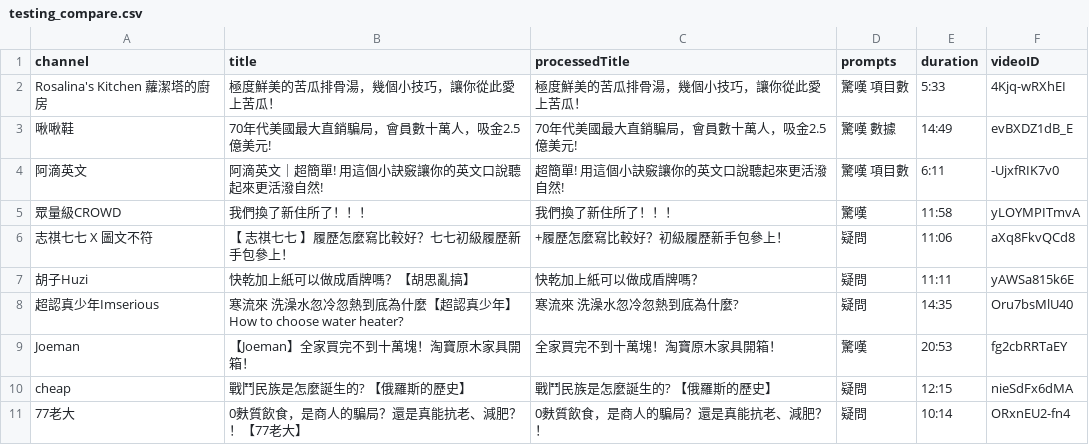
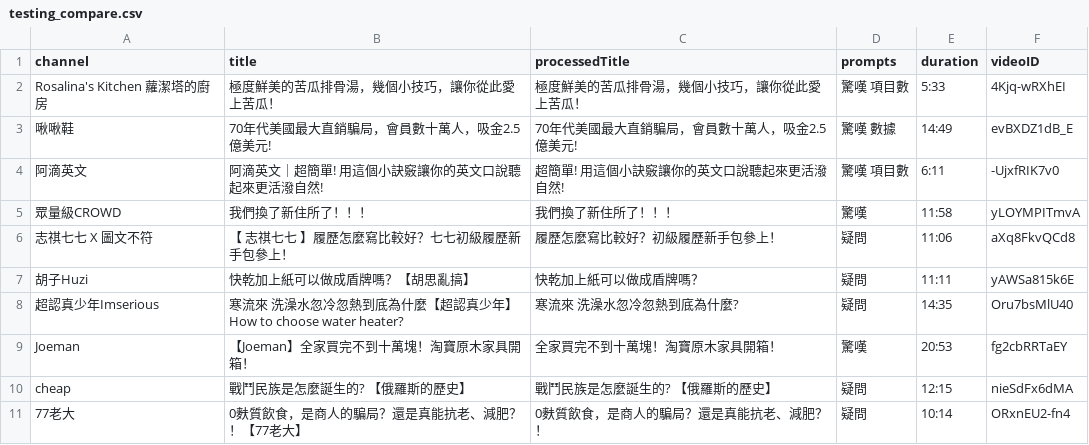
Before and after one commit to lnfu/title-generator, a CSV file: testing_compare.csv, drawn as a sheet.

```diff
--- a/testing_compare.csv
+++ b/testing_compare.csv
@@ -5,3 +5,3 @@ channel,title,processedTitle,prompts,duration,videoID
 "眾量級CROWD","我們換了新住所了！！！","我們換了新住所了！！！","驚嘆","11:58","yLOYMPITmvA"
-"志祺七七 X 圖文不符","【 志祺七七 】履歷怎麼寫比較好？七七初級履歷新手包參上！","+履歷怎麼寫比較好？初級履歷新手包參上！","疑問","11:06","aXq8FkvQCd8"
+"志祺七七 X 圖文不符","【 志祺七七 】履歷怎麼寫比較好？七七初級履歷新手包參上！","履歷怎麼寫比較好？初級履歷新手包參上！","疑問","11:06","aXq8FkvQCd8"
 "胡子Huzi","快乾加上紙可以做成盾牌嗎？【胡思亂搞】","快乾加上紙可以做成盾牌嗎？","疑問","11:11","yAWSa815k6E"
```
Also changed, not shown: 1 other file.
